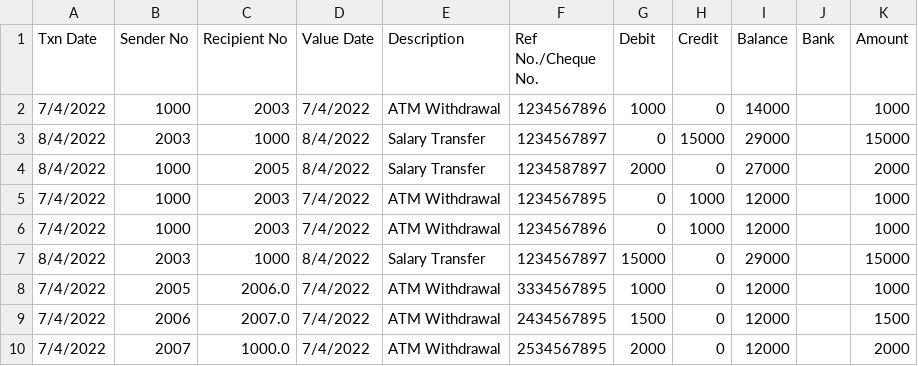
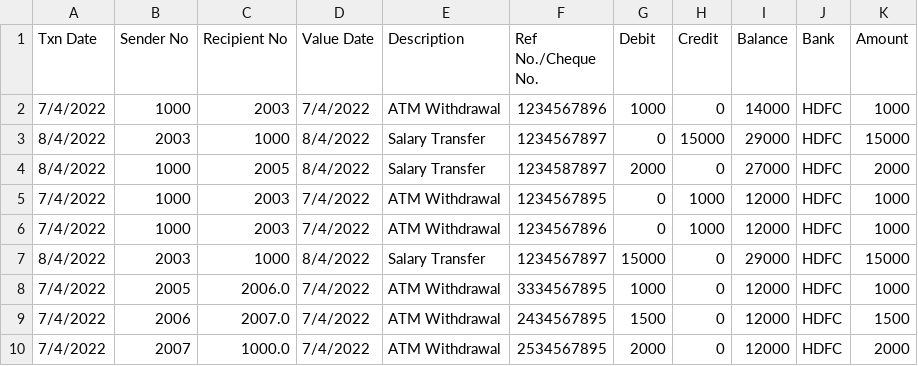
Before and after one commit to gaurishewale20/crypto_GRANT, a CSV file: server/input.csv, drawn as a sheet.

```diff
--- a/server/input.csv
+++ b/server/input.csv
@@ -1,10 +1,10 @@
 Txn Date,Sender No,Recipient No,Value Date,Description,Ref No./Cheque No.,Debit,Credit,Balance,Bank,Amount
-7/4/2022,1000,2003,7/4/2022,ATM Withdrawal,1234567896,1000,0,14000,,1000
-8/4/2022,2003,1000,8/4/2022,Salary Transfer,1234567897,0,15000,29000,,15000
-8/4/2022,1000,2005,8/4/2022,Salary Transfer,1234587897,2000,0,27000,,2000
-7/4/2022,1000,2003,7/4/2022,ATM Withdrawal,1234567895,0,1000,12000,,1000
-7/4/2022,1000,2003,7/4/2022,ATM Withdrawal,1234567896,0,1000,12000,,1000
-8/4/2022,2003,1000,8/4/2022,Salary Transfer,1234567897,15000,0,29000,,15000
-7/4/2022,2005,2006.0,7/4/2022,ATM Withdrawal,3334567895,1000,0,12000,,1000
-7/4/2022,2006,2007.0,7/4/2022,ATM Withdrawal,2434567895,1500,0,12000,,1500
-7/4/2022,2007,1000.0,7/4/2022,ATM Withdrawal,2534567895,2000,0,12000,,2000
+7/4/2022,1000,2003,7/4/2022,ATM Withdrawal,1234567896,1000,0,14000,HDFC,1000
+8/4/2022,2003,1000,8/4/2022,Salary Transfer,1234567897,0,15000,29000,HDFC,15000
+8/4/2022,1000,2005,8/4/2022,Salary Transfer,1234587897,2000,0,27000,HDFC,2000
+7/4/2022,1000,2003,7/4/2022,ATM Withdrawal,1234567895,0,1000,12000,HDFC,1000
+7/4/2022,1000,2003,7/4/2022,ATM Withdrawal,1234567896,0,1000,12000,HDFC,1000
+8/4/2022,2003,1000,8/4/2022,Salary Transfer,1234567897,15000,0,29000,HDFC,15000
+7/4/2022,2005,2006.0,7/4/2022,ATM Withdrawal,3334567895,1000,0,12000,HDFC,1000
+7/4/2022,2006,2007.0,7/4/2022,ATM Withdrawal,2434567895,1500,0,12000,HDFC,1500
+7/4/2022,2007,1000.0,7/4/2022,ATM Withdrawal,2534567895,2000,0,12000,HDFC,2000
```
Also changed, not shown: 3 other files.
